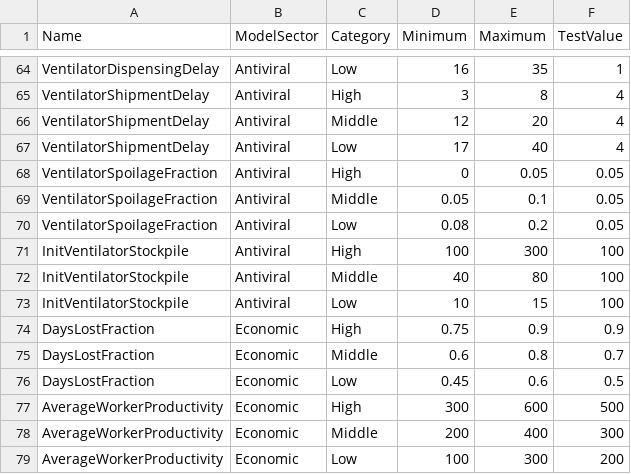
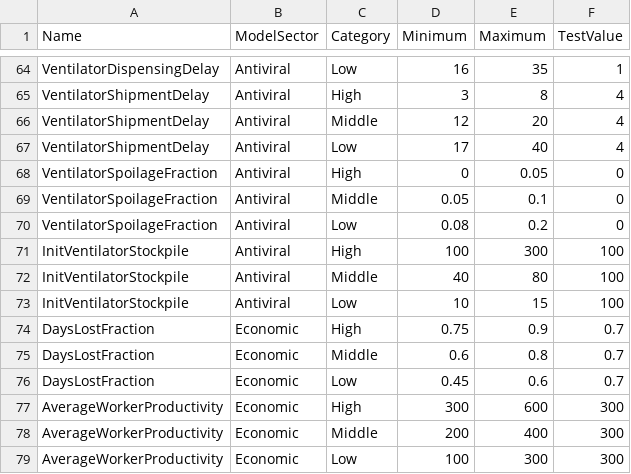
Before and after one commit to jandraor/healthsim, a CSV file: R_Models/games/game_1/model/data/CountryParameters.csv, drawn as a sheet; only a part is shown, gaps mark what is left out.

Commit message:
Passing test that verifies single step behaviour equivalence

```diff
--- a/R_Models/games/game_1/model/data/CountryParameters.csv
+++ b/R_Models/games/game_1/model/data/CountryParameters.csv
@@ -67,5 +67,5 @@ VentilatorShipmentDelay,Antiviral,Middle,12,20,4
 VentilatorShipmentDelay,Antiviral,Low,17,40,4
-VentilatorSpoilageFraction,Antiviral,High,0,0.05,0.05
-VentilatorSpoilageFraction,Antiviral,Middle,0.05,0.1,0.05
-VentilatorSpoilageFraction,Antiviral,Low,0.08,0.2,0.05
+VentilatorSpoilageFraction,Antiviral,High,0,0.05,0
+VentilatorSpoilageFraction,Antiviral,Middle,0.05,0.1,0
+VentilatorSpoilageFraction,Antiviral,Low,0.08,0.2,0
 InitVentilatorStockpile,Antiviral,High,100,300,100
@@ -73,7 +73,7 @@ InitVentilatorStockpile,Antiviral,Middle,40,80,100
 InitVentilatorStockpile,Antiviral,Low,10,15,100
-DaysLostFraction,Economic,High,0.75,0.9,0.9
+DaysLostFraction,Economic,High,0.75,0.9,0.7
 DaysLostFraction,Economic,Middle,0.6,0.8,0.7
-DaysLostFraction,Economic,Low,0.45,0.6,0.5
-AverageWorkerProductivity,Economic,High,300,600,500
+DaysLostFraction,Economic,Low,0.45,0.6,0.7
+AverageWorkerProductivity,Economic,High,300,600,300
 AverageWorkerProductivity,Economic,Middle,200,400,300
-AverageWorkerProductivity,Economic,Low,100,300,200
+AverageWorkerProductivity,Economic,Low,100,300,300
```
Also changed, not shown: R_Models/games/game_1/model/Vensim/BOT/single_team_initialValues.csv, 7 other files.
